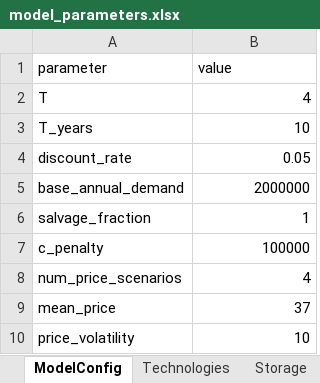
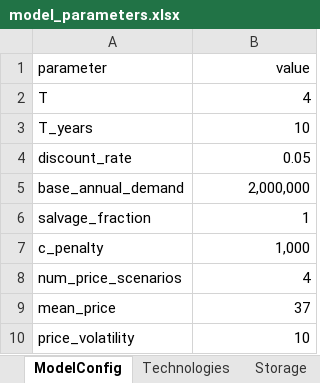
Before and after one commit to alikoek/DH-Capacity-Expansion, an Excel workbook: data/model_parameters.xlsx, sheet ModelConfig, drawn as a sheet; values as stored, in another font and other column widths than the file's, no borders; the diff names each change by its address in the sheet, - before the commit and + after, or states it on an @@ line.

```diff
--- a/data/model_parameters.xlsx (sheet ModelConfig)
+++ b/data/model_parameters.xlsx (sheet ModelConfig)
-B1 alignment: left
+B1 alignment: right
-B5 (value): 2000000
+B5 (value): 2,000,000
-B7 (value): 100000
+B7 (value): 1,000
```
Also changed, not shown: sheet Technologies, sheet DemandUncertainty, sheet EnergyTransitions, sheet CarbonProbabilities, sheet Storage, sheet CarbonTrajectories, 2 more sheets, 2 other files.
